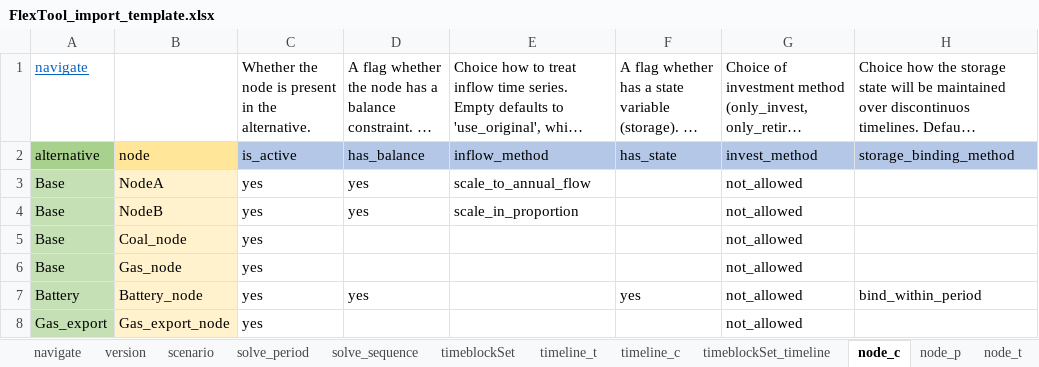
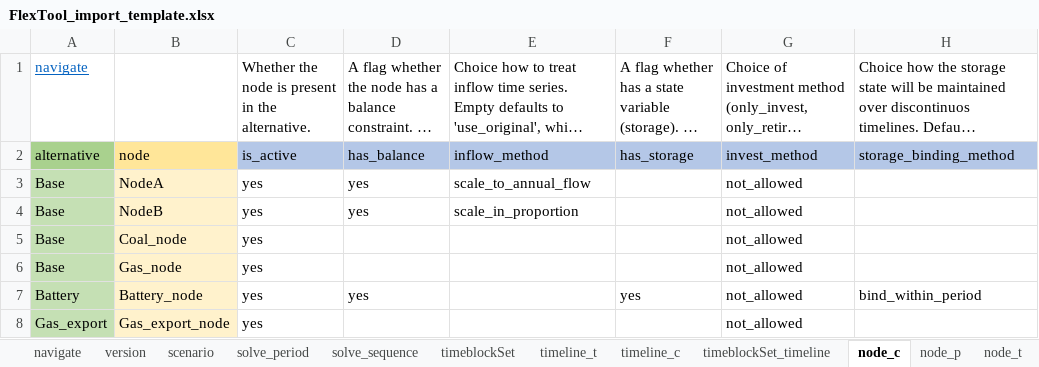
Before and after one commit to irena-flextool/flextool, an Excel workbook: FlexTool_import_template.xlsx, sheet node_c, drawn as a sheet; only a part is shown; long unchanged cells end in …; values as stored, in another font and other column widths than the file's, no borders; charts and pictures not drawn; the diff names each change by its address in the sheet, - before the commit and + after, or states it on an @@ line.

```diff
--- a/FlexTool_import_template.xlsx (sheet node_c)
+++ b/FlexTool_import_template.xlsx (sheet node_c)
-F2: has_state
+F2: has_storage
```
Also changed, not shown: 9 other files.
